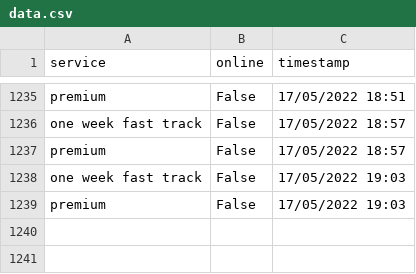
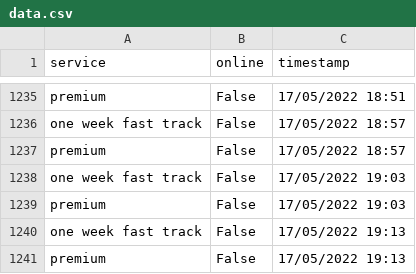
Before and after one commit to TheTinltd/youshallnotpassport, a CSV file: data/data.csv, drawn as a sheet; only a part is shown, gaps mark what is left out; the diff names each change by its address in the sheet, - before the commit and + after, or states it on an @@ line.

Commit message:
updating data

```diff
--- a/data/data.csv
+++ b/data/data.csv
+row 1240: one week fast track | False | 17/05/2022 19:13
+row 1241: premium | False | 17/05/2022 19:13
```
